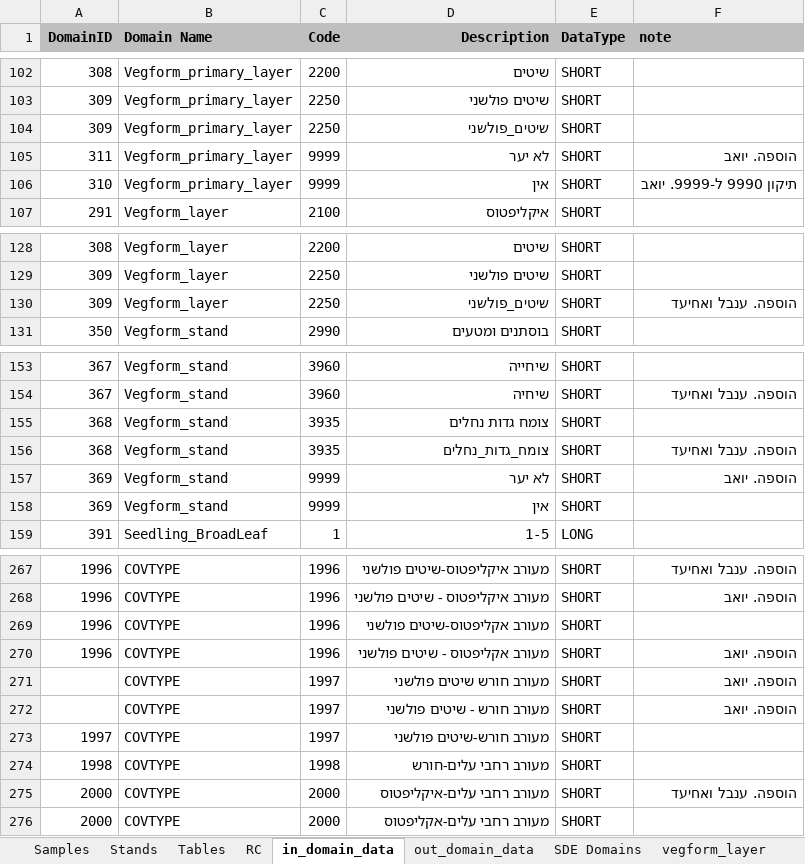
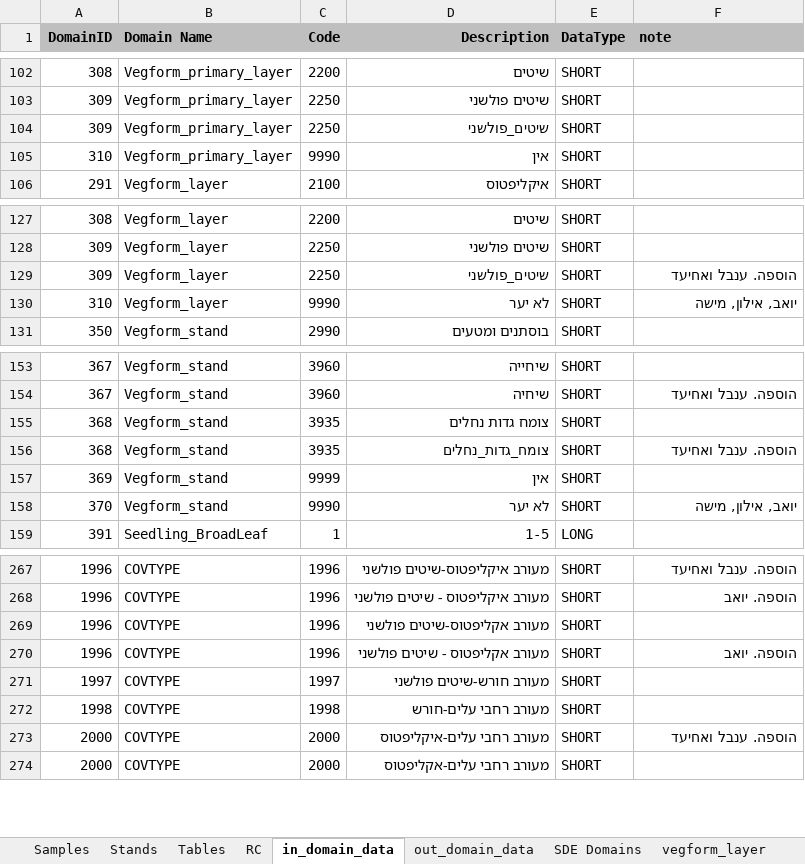
Before and after one commit to keren-harel/Deshe, an Excel workbook: smy2kkl2/smy2kkl/AppData/smy_data_design.xlsx, sheet in_domain_data, drawn as a sheet; only a part is shown, gaps mark what is left out; values as stored, in another font and other column widths than the file's, no borders; removed rows and columns are numbered as before the commit, all else as after; the diff names each change by its address in the sheet, - before the commit and + after, or states it on an @@ line.

Commit message:
עדכון של מישה לטבלה

```diff
--- a/smy2kkl2/smy2kkl/AppData/smy_data_design.xlsx (sheet in_domain_data)
+++ b/smy2kkl2/smy2kkl/AppData/smy_data_design.xlsx (sheet in_domain_data)
-row 105: 311 | Vegform_primary_layer | 9999 | לא יער | SHORT | הוספה. יואב
-C105 (Code): 9999
+C105 (Code): 9990
-F105 (note): תיקון 9990 ל-9999. יואב
+F105 (note): (empty)
+row 130: 310 | Vegform_layer | 9990 | לא יער | SHORT | יואב, אילון, מישה
-row 157: 369 | Vegform_stand | 9999 | לא יער | SHORT | הוספה. יואב
+row 158: 370 | Vegform_stand | 9990 | לא יער | SHORT | יואב, אילון, מישה
-row 271:  | COVTYPE | 1997 | מעורב חורש שיטים פולשני | SHORT | הוספה. יואב
-row 272:  | COVTYPE | 1997 | מעורב חורש - שיטים פולשני | SHORT | הוספה. יואב
```
Also changed, not shown: sheet out_domain_data.
